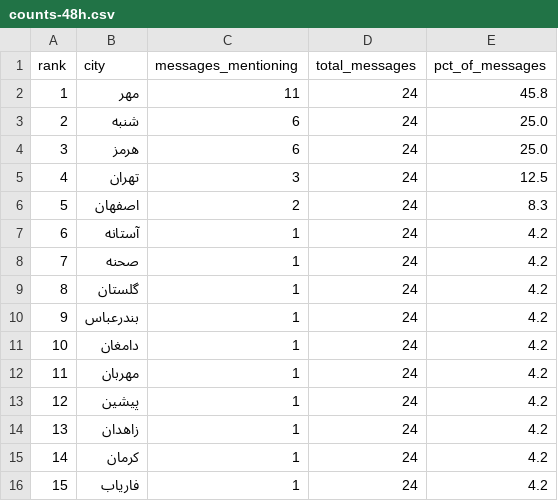
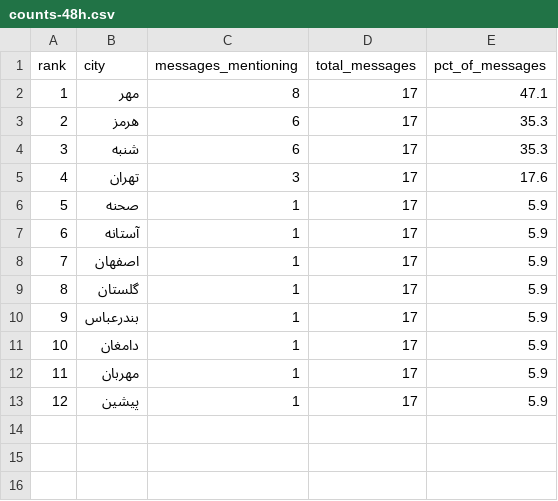
Before and after one commit to Baggiest/ZADAN, a CSV file: public/sample/counts-48h.csv, drawn as a sheet; removed rows and columns are numbered as before the commit, all else as after; the diff names each change by its address in the sheet, - before the commit and + after, or states it on an @@ line.

```diff
--- a/public/sample/counts-48h.csv
+++ b/public/sample/counts-48h.csv
-C2 (messages_mentioning): 11
+C2 (messages_mentioning): 8
-D2 (total_messages): 24
+D2 (total_messages): 17
-E2 (pct_of_messages): 45.8
+E2 (pct_of_messages): 47.1
-row 3: 2 | شنبه | 6 | 24 | 25.0
@@ column A (rank) renumbered between rows 3 and 6 @@
-D3 (total_messages): 24
+D3 (total_messages): 17
-E3 (pct_of_messages): 25.0
+E3 (pct_of_messages): 35.3
+row 4: 3 | شنبه | 6 | 17 | 35.3
-D5 (total_messages): 24
+D5 (total_messages): 17
-E5 (pct_of_messages): 12.5
+E5 (pct_of_messages): 17.6
-row 6: 5 | اصفهان | 2 | 24 | 8.3
-row 7: 6 | آستانه | 1 | 24 | 4.2
-D6 (total_messages): 24
+D6 (total_messages): 17
-E6 (pct_of_messages): 4.2
+E6 (pct_of_messages): 5.9
+row 7: 6 | آستانه | 1 | 17 | 5.9
+row 8: 7 | اصفهان | 1 | 17 | 5.9
-D9:D13 (total_messages): 24
+D9:D13 (total_messages): 17
-E9:E13 (pct_of_messages): 4.2
+E9:E13 (pct_of_messages): 5.9
-row 14: 13 | زاهدان | 1 | 24 | 4.2
-row 15: 14 | کرمان | 1 | 24 | 4.2
-row 16: 15 | فاریاب | 1 | 24 | 4.2
```
Also changed, not shown: counts.csv, public/sample/counts-24h.csv, 2 other files.
